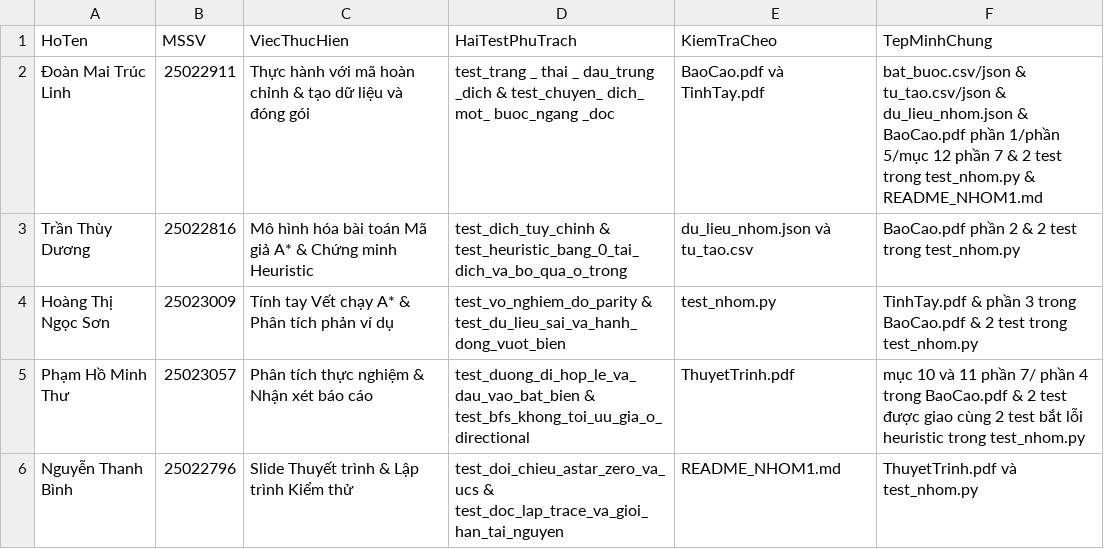
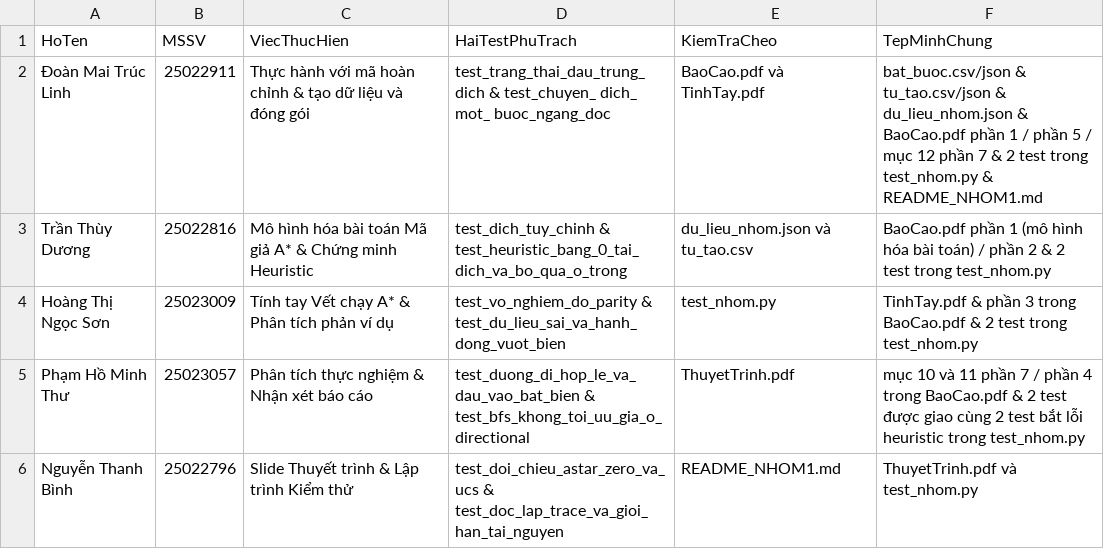
Before and after one commit to doanmaitruclinh/Nhom1_8Puzzel_bdtt-tknc, a CSV file: DongGop.csv, drawn as a sheet.

Commit message:
linh let

```diff
--- a/DongGop.csv
+++ b/DongGop.csv
@@ -1,6 +1,6 @@
 HoTen,MSSV,ViecThucHien,HaiTestPhuTrach,KiemTraCheo,TepMinhChung
-Đoàn Mai Trúc Linh,25022911, Thực hành với mã hoàn chỉnh & tạo dữ liệu và đóng gói ,test_trang _ thai _ dau_trung _dich & test_chuyen_ dich_ mot_ buoc_ngang _doc,BaoCao.pdf và TinhTay.pdf,bat_buoc.csv/json & tu_tao.csv/json & du_lieu_nhom.json & BaoCao.pdf phần 1/phần 5/mục 12 phần 7 & 2 test trong test_nhom.py & README_NHOM1.md
-Trần Thùy Dương,25022816,Mô hình hóa bài toán Mã giả A* & Chứng minh Heuristic ,test_dich_tuy_chinh & test_heuristic_bang_0_tai_dich_va_bo_qua_o_trong,du_lieu_nhom.json và tu_tao.csv, BaoCao.pdf phần 2 & 2 test trong test_nhom.py
+Đoàn Mai Trúc Linh,25022911,Thực hành với mã hoàn chỉnh & tạo dữ liệu và đóng gói,test_trang_thai_dau_trung_dich & test_chuyen_ dich_ mot_ buoc_ngang_doc,BaoCao.pdf và TinhTay.pdf,bat_buoc.csv/json & tu_tao.csv/json & du_lieu_nhom.json & BaoCao.pdf phần 1 / phần 5 / mục 12 phần 7 & 2 test trong test_nhom.py & README_NHOM1.md
+Trần Thùy Dương,25022816,Mô hình hóa bài toán Mã giả A* & Chứng minh Heuristic,test_dich_tuy_chinh & test_heuristic_bang_0_tai_dich_va_bo_qua_o_trong,du_lieu_nhom.json và tu_tao.csv, BaoCao.pdf phần 1 (mô hình hóa bài toán) / phần 2 & 2 test trong test_nhom.py
 Hoàng Thị Ngọc Sơn,25023009,Tính tay Vết chạy A* & Phân tích phản ví dụ,test_vo_nghiem_do_parity & test_du_lieu_sai_va_hanh_dong_vuot_bien ,test_nhom.py,TinhTay.pdf & phần 3 trong BaoCao.pdf & 2 test trong test_nhom.py
-Phạm Hồ Minh Thư,25023057,Phân tích thực nghiệm & Nhận xét báo cáo,test_duong_di_hop_le_va_dau_vao_bat_bien & test_bfs_khong_toi_uu_gia_o_directional,ThuyetTrinh.pdf,mục 10 và 11 phần 7/ phần 4 trong BaoCao.pdf & 2 test được giao cùng 2 test bắt lỗi heuristic trong test_nhom.py
+Phạm Hồ Minh Thư,25023057,Phân tích thực nghiệm & Nhận xét báo cáo,test_duong_di_hop_le_va_dau_vao_bat_bien & test_bfs_khong_toi_uu_gia_o_directional,ThuyetTrinh.pdf,mục 10 và 11 phần 7 / phần 4 trong BaoCao.pdf & 2 test được giao cùng 2 test bắt lỗi heuristic trong test_nhom.py
 Nguyễn Thanh Bình,25022796,Slide Thuyết trình & Lập trình Kiểm thử,test_doi_chieu_astar_zero_va_ucs & test_doc_lap_trace_va_gioi_han_tai_nguyen,README_NHOM1.md,ThuyetTrinh.pdf và test_nhom.py
```
